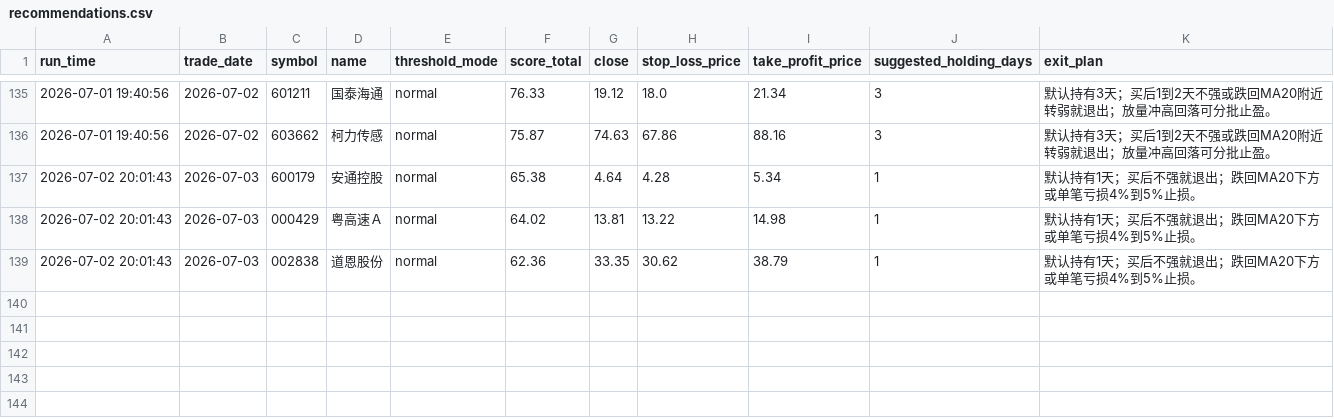
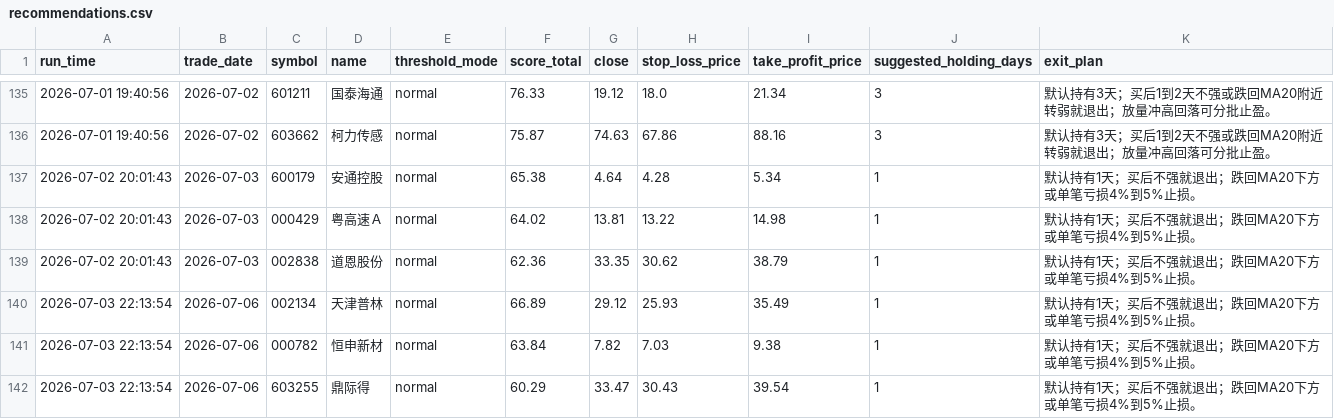
Before and after one commit to wuweiyuan/facai, a CSV file: reports/recommendations.csv, drawn as a sheet; only a part is shown, gaps mark what is left out; the diff names each change by its address in the sheet, - before the commit and + after, or states it on an @@ line.

```diff
--- a/reports/recommendations.csv
+++ b/reports/recommendations.csv
+row 140: 2026-07-03 22:13:54 | 2026-07-06 | 002134 | 天津普林 | normal | 66.89 | 29.12 | 25.93 | 35.49 | 1 | 默认持有1天；买后不强就退出；跌回MA20下方或单笔亏损4%到5%止损。
+row 141: 2026-07-03 22:13:54 | 2026-07-06 | 000782 | 恒申新材 | normal | 63.84 | 7.82 | 7.03 | 9.38 | 1 | 默认持有1天；买后不强就退出；跌回MA20下方或单笔亏损4%到5%止损。
+row 142: 2026-07-03 22:13:54 | 2026-07-06 | 603255 | 鼎际得 | normal | 60.29 | 33.47 | 30.43 | 39.54 | 1 | 默认持有1天；买后不强就退出；跌回MA20下方或单笔亏损4%到5%止损。
```
Also changed, not shown: reports/adaptive_runs.csv, 3 other files.
